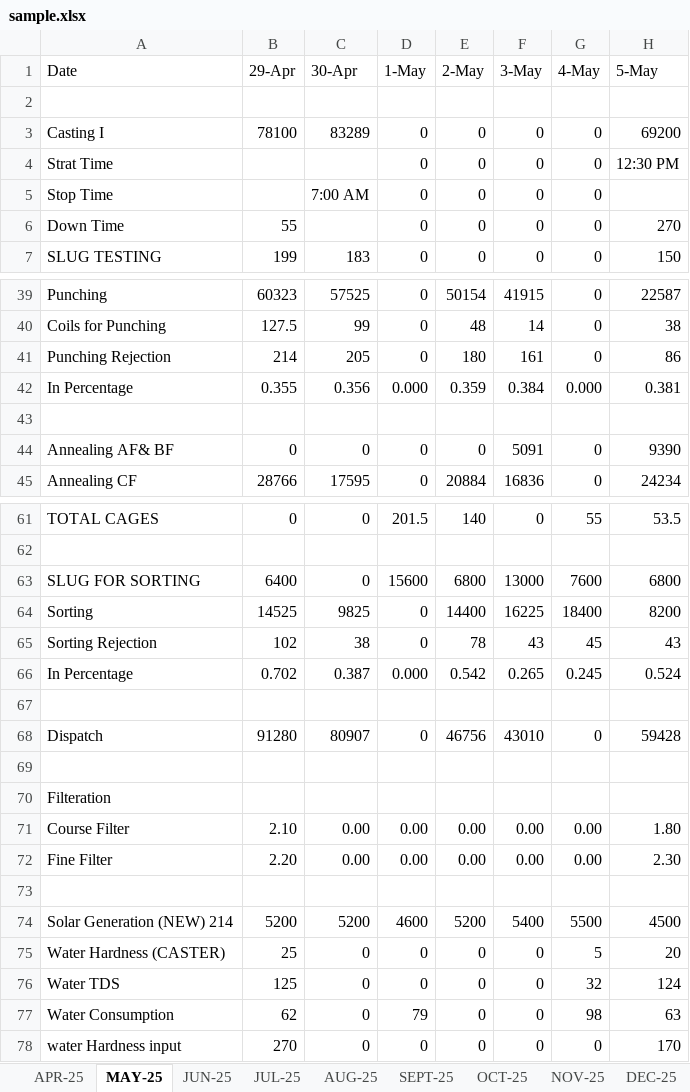
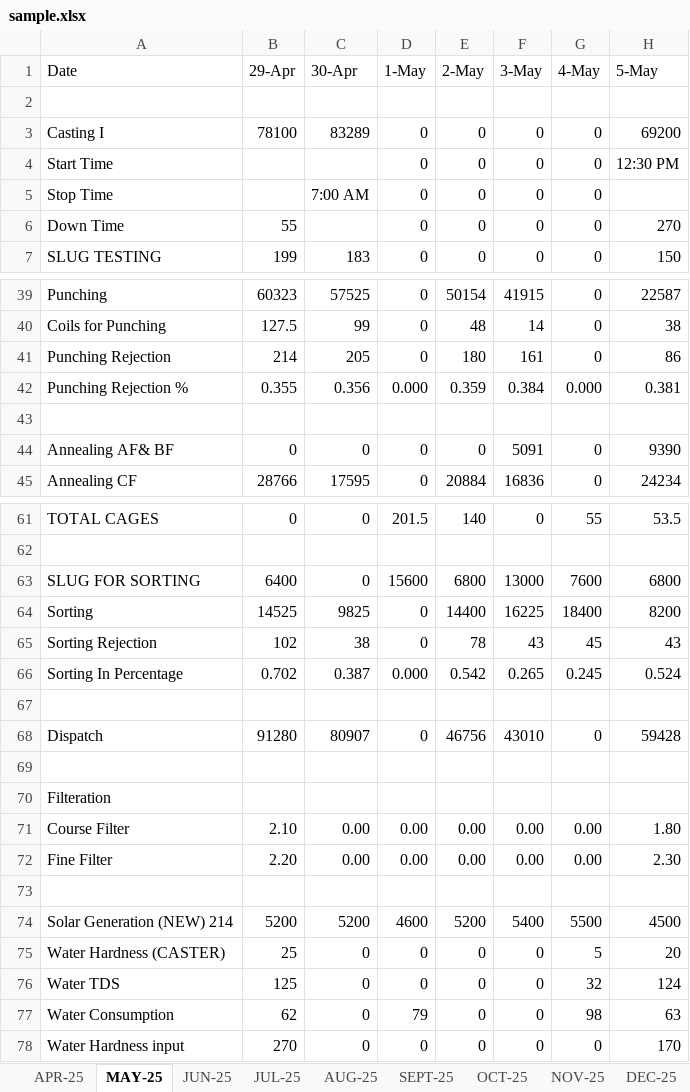
Before and after one commit to Anayshah13/Western-Excel-Visualizer, an Excel workbook: public/sample.xlsx, sheet MAY-25, drawn as a sheet; only a part is shown, gaps mark what is left out; values as stored, in another font and other column widths than the file's, no cell formats; the diff names each change by its address in the sheet, - before the commit and + after, or states it on an @@ line.

```diff
--- a/public/sample.xlsx (sheet MAY-25)
+++ b/public/sample.xlsx (sheet MAY-25)
-A4 (Date): Strat Time
+A4 (Date): Start Time
-A42 (Date): In Percentage
+A42 (Date): Punching Rejection %
-A66 (Date): In Percentage
+A66 (Date): Sorting In Percentage
-A78 (Date): water Hardness input
+A78 (Date): Water Hardness input
```
Also changed, not shown: sheet JUN-25, cell formats, 3 other files.
